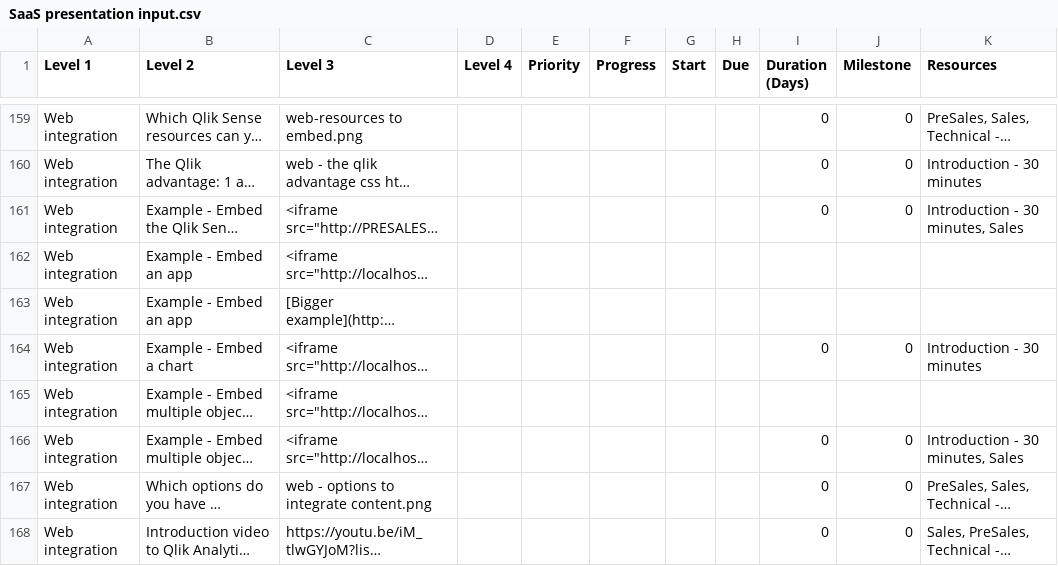
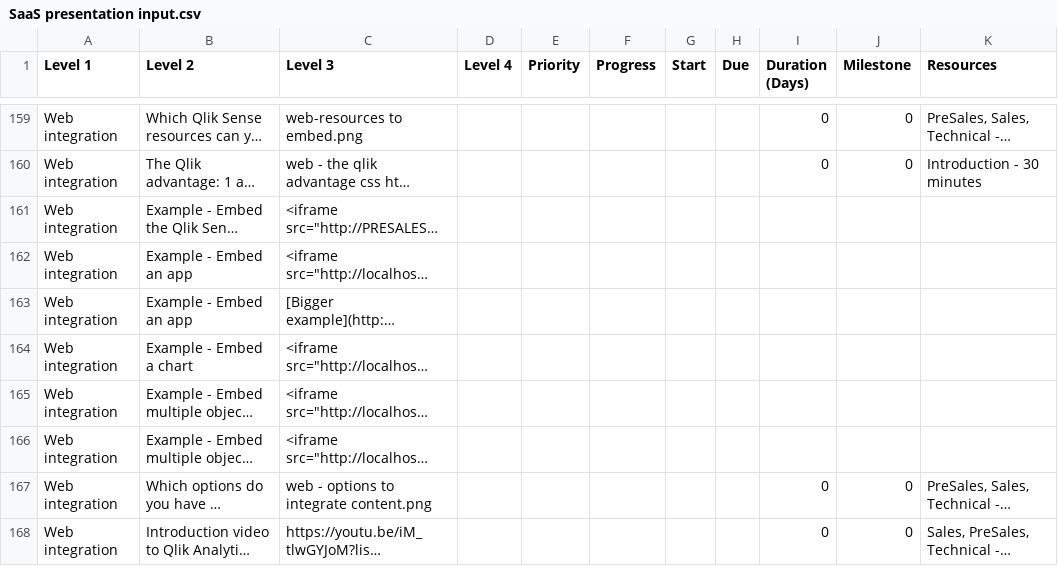
Before and after one commit to QHose/QRSMeteor, a CSV file: Sense Demo materials/SaaS presentation input.csv, drawn as a sheet; only a part is shown, gaps mark what is left out; long unchanged cells end in …; the diff names each change by its address in the sheet, - before the commit and + after, or states it on an @@ line.

Commit message:
new csv

```diff
--- a/Sense Demo materials/SaaS presentation input.csv
+++ b/Sense Demo materials/SaaS presentation input.csv
-I161 (Duration (Days)): 0
+I161 (Duration (Days)): (empty)
-J161 (Milestone): 0
+J161 (Milestone): (empty)
-K161 (Resources): Introduction - 30 minutes, Sales
+K161 (Resources): (empty)
-I164 (Duration (Days)): 0
+I164 (Duration (Days)): (empty)
-J164 (Milestone): 0
+J164 (Milestone): (empty)
-K164 (Resources): Introduction - 30 minutes
+K164 (Resources): (empty)
-I166 (Duration (Days)): 0
+I166 (Duration (Days)): (empty)
-J166 (Milestone): 0
+J166 (Milestone): (empty)
-K166 (Resources): Introduction - 30 minutes, Sales
+K166 (Resources): (empty)
```
